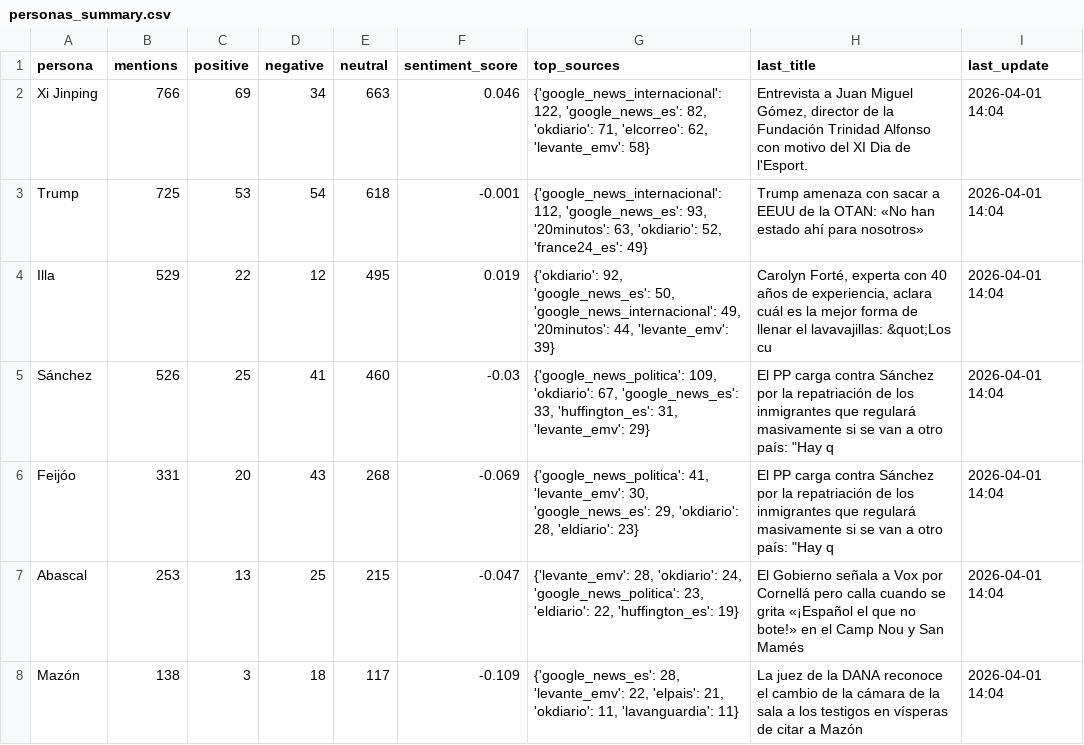
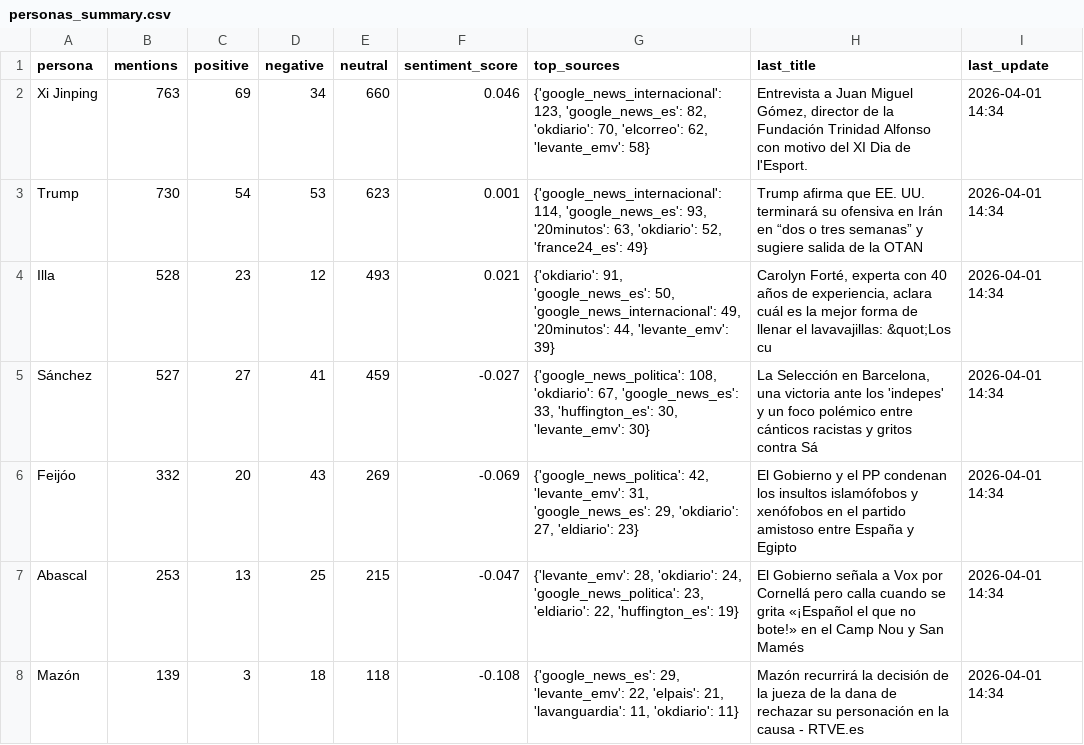
Before and after one commit to mcasrom/narrative-radar, a CSV file: data/processed/personas_summary.csv, drawn as a sheet; only a part is shown; the diff covers the shown part only.

```diff
--- a/data/processed/personas_summary.csv
+++ b/data/processed/personas_summary.csv
@@ -1,8 +1,8 @@
 persona,mentions,positive,negative,neutral,sentiment_score,top_sources,last_title,last_update
-Xi Jinping,766,69,34,663,0.046,"{'google_news_internacional': 122, 'google_news_es': 82, 'okdiario': 71, 'elcorreo': 62, 'levante_emv': 58}","Entrevista a Juan Miguel Gómez, director de la Fundación Trinidad Alfonso con motivo del XI Dia de l'Esport.",2026-04-01 14:04
-Trump,725,53,54,618,-0.001,"{'google_news_internacional': 112, 'google_news_es': 93, '20minutos': 63, 'okdiario': 52, 'france24_es': 49}",Trump amenaza con sacar a EEUU de la OTAN: «No han estado ahí para nosotros»,2026-04-01 14:04
-Illa,529,22,12,495,0.019,"{'okdiario': 92, 'google_news_es': 50, 'google_news_internacional': 49, '20minutos': 44, 'levante_emv': 39}","Carolyn Forté, experta con 40 años de experiencia, aclara cuál es la mejor forma de llenar el lavavajillas: &quot;Los cu",2026-04-01 14:04
-Sánchez,526,25,41,460,-0.03,"{'google_news_politica': 109, 'okdiario': 67, 'google_news_es': 33, 'huffington_es': 31, 'levante_emv': 29}","El PP carga contra Sánchez por la repatriación de los inmigrantes que regulará masivamente si se van a otro país: ""Hay q",2026-04-01 14:04
-Feijóo,331,20,43,268,-0.069,"{'google_news_politica': 41, 'levante_emv': 30, 'google_news_es': 29, 'okdiario': 28, 'eldiario': 23}","El PP carga contra Sánchez por la repatriación de los inmigrantes que regulará masivamente si se van a otro país: ""Hay q",2026-04-01 14:04
-Abascal,253,13,25,215,-0.047,"{'levante_emv': 28, 'okdiario': 24, 'google_news_politica': 23, 'eldiario': 22, 'huffington_es': 19}",El Gobierno señala a Vox por Cornellá pero calla cuando se grita «¡Español el que no bote!» en el Camp Nou y San Mamés,2026-04-01 14:04
-Mazón,138,3,18,117,-0.109,"{'google_news_es': 28, 'levante_emv': 22, 'elpais': 21, 'okdiario': 11, 'lavanguardia': 11}",La juez de la DANA reconoce el cambio de la cámara de la sala a los testigos en vísperas de citar a Mazón,2026-04-01 14:04
+Xi Jinping,763,69,34,660,0.046,"{'google_news_internacional': 123, 'google_news_es': 82, 'okdiario': 70, 'elcorreo': 62, 'levante_emv': 58}","Entrevista a Juan Miguel Gómez, director de la Fundación Trinidad Alfonso con motivo del XI Dia de l'Esport.",2026-04-01 14:34
+Trump,730,54,53,623,0.001,"{'google_news_internacional': 114, 'google_news_es': 93, '20minutos': 63, 'okdiario': 52, 'france24_es': 49}",Trump afirma que EE. UU. terminará su ofensiva en Irán en “dos o tres semanas” y sugiere salida de la OTAN,2026-04-01 14:34
+Illa,528,23,12,493,0.021,"{'okdiario': 91, 'google_news_es': 50, 'google_news_internacional': 49, '20minutos': 44, 'levante_emv': 39}","Carolyn Forté, experta con 40 años de experiencia, aclara cuál es la mejor forma de llenar el lavavajillas: &quot;Los cu",2026-04-01 14:34
+Sánchez,527,27,41,459,-0.027,"{'google_news_politica': 108, 'okdiario': 67, 'google_news_es': 33, 'huffington_es': 30, 'levante_emv': 30}","La Selección en Barcelona, una victoria ante los 'indepes' y un foco polémico entre cánticos racistas y gritos contra Sá",2026-04-01 14:34
+Feijóo,332,20,43,269,-0.069,"{'google_news_politica': 42, 'levante_emv': 31, 'google_news_es': 29, 'okdiario': 27, 'eldiario': 23}",El Gobierno y el PP condenan los insultos islamófobos y xenófobos en el partido amistoso entre España y Egipto,2026-04-01 14:34
+Abascal,253,13,25,215,-0.047,"{'levante_emv': 28, 'okdiario': 24, 'google_news_politica': 23, 'eldiario': 22, 'huffington_es': 19}",El Gobierno señala a Vox por Cornellá pero calla cuando se grita «¡Español el que no bote!» en el Camp Nou y San Mamés,2026-04-01 14:34
+Mazón,139,3,18,118,-0.108,"{'google_news_es': 29, 'levante_emv': 22, 'elpais': 21, 'lavanguardia': 11, 'okdiario': 11}",Mazón recurrirá la decisión de la jueza de la dana de rechazar su personación en la causa - RTVE.es,2026-04-01 14:34
```
Also changed, not shown: 27 edited cells elsewhere in this file, data/processed/agenda_score.csv, data/processed/coordination_alerts.csv, 23 other files.
